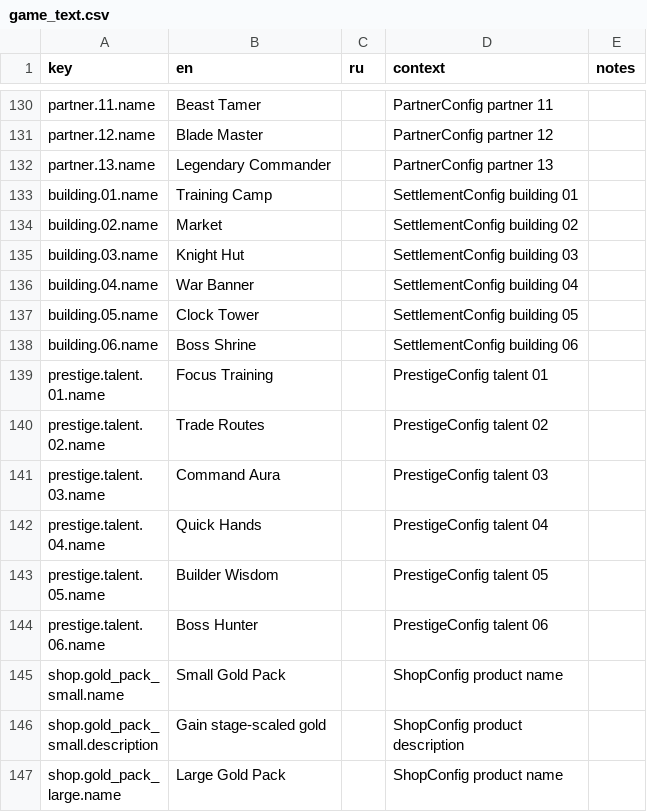
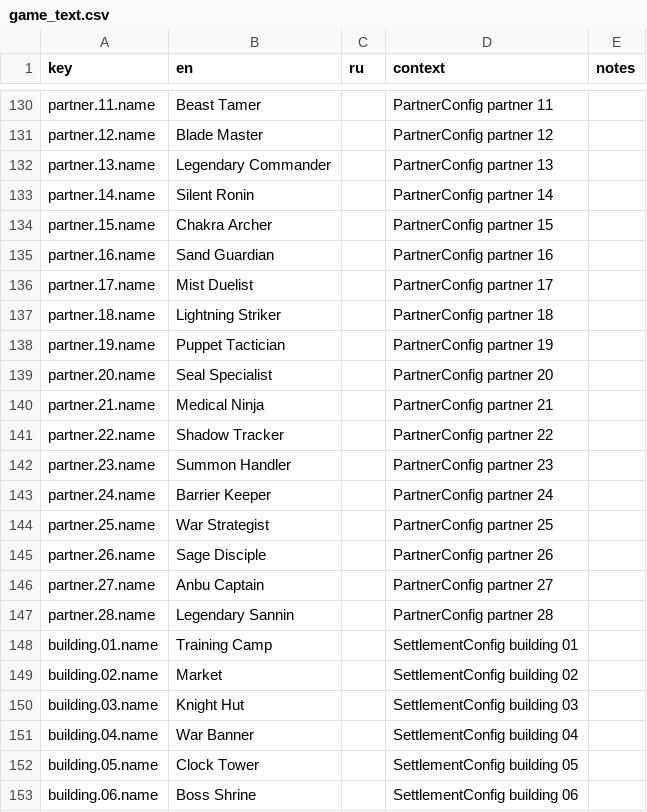
Before and after one commit to StanisRyz/naruto-clicker, a CSV file: localization/game_text.csv, drawn as a sheet; only a part is shown, gaps mark what is left out; the shorter side is filled out with more unchanged rows.

Commit message:
Expand partner roster to 28 entries.
Adds 15 new placeholder partners, extends temporary partner DPS/cost arrays, updates localization keys and asset documentation, makes old 13-partner saves compatible with the expanded roster, and keeps partner skills for the new partners deferred for a later balance pass.

```diff
--- a/localization/game_text.csv
+++ b/localization/game_text.csv
@@ -132,2 +132,17 @@ partner.12.name,Blade Master,,PartnerConfig partner 12,
 partner.13.name,Legendary Commander,,PartnerConfig partner 13,
+partner.14.name,Silent Ronin,,PartnerConfig partner 14,
+partner.15.name,Chakra Archer,,PartnerConfig partner 15,
+partner.16.name,Sand Guardian,,PartnerConfig partner 16,
+partner.17.name,Mist Duelist,,PartnerConfig partner 17,
+partner.18.name,Lightning Striker,,PartnerConfig partner 18,
+partner.19.name,Puppet Tactician,,PartnerConfig partner 19,
+partner.20.name,Seal Specialist,,PartnerConfig partner 20,
+partner.21.name,Medical Ninja,,PartnerConfig partner 21,
+partner.22.name,Shadow Tracker,,PartnerConfig partner 22,
+partner.23.name,Summon Handler,,PartnerConfig partner 23,
+partner.24.name,Barrier Keeper,,PartnerConfig partner 24,
+partner.25.name,War Strategist,,PartnerConfig partner 25,
+partner.26.name,Sage Disciple,,PartnerConfig partner 26,
+partner.27.name,Anbu Captain,,PartnerConfig partner 27,
+partner.28.name,Legendary Sannin,,PartnerConfig partner 28,
 building.01.name,Training Camp,,SettlementConfig building 01,
```
Also changed, not shown: 7 other files.
